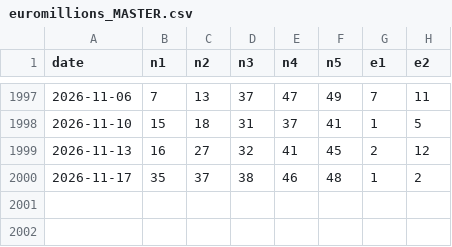
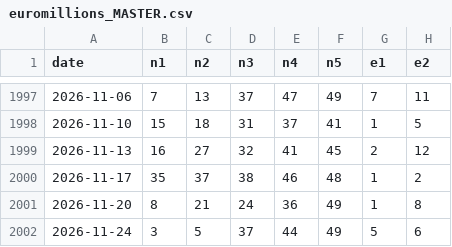
Before and after one commit to chg637/qsc-euromillions, a CSV file: euromillions_MASTER.csv, drawn as a sheet; only a part is shown, gaps mark what is left out.

```diff
--- a/euromillions_MASTER.csv
+++ b/euromillions_MASTER.csv
@@ -2000 +2000,3 @@ date;n1;n2;n3;n4;n5;e1;e2
 2026-11-17;35;37;38;46;48;1;2
+2026-11-20;8;21;24;36;49;1;8
+2026-11-24;3;5;37;44;49;5;6
```
Also changed, not shown: euromillions_PRIZES.csv, output/registre.csv, 6 other files.
